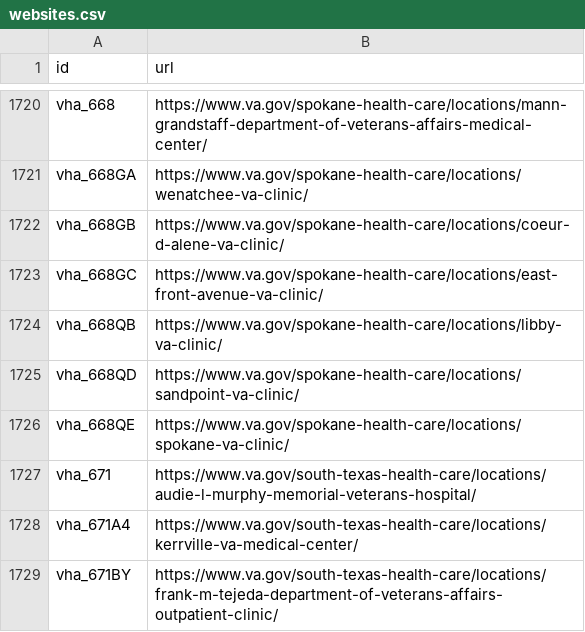
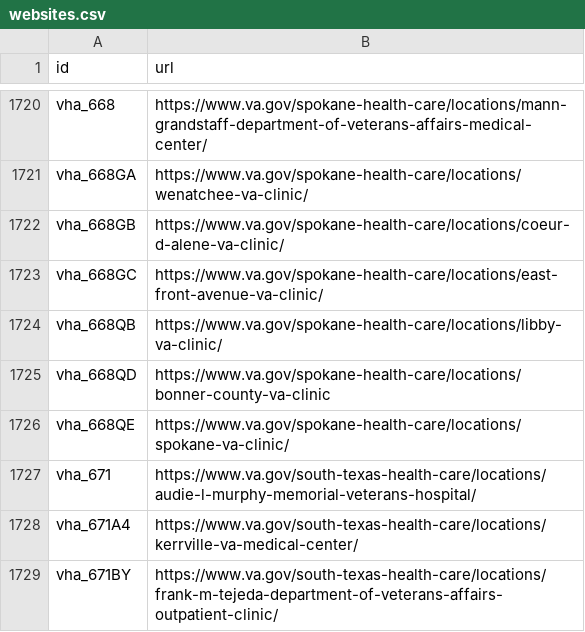
Before and after one commit to omahane/lighthouse-facilities, a CSV file: facilities/src/main/resources/websites.csv, drawn as a sheet; only a part is shown, gaps mark what is left out.

Commit message:
Adds Sandpoint to Bonner County change

```diff
--- a/facilities/src/main/resources/websites.csv
+++ b/facilities/src/main/resources/websites.csv
@@ -1724,3 +1724,3 @@ vha_668GC,https://www.va.gov/spokane-health-care/locations/east-front-avenue-va-
 vha_668QB,https://www.va.gov/spokane-health-care/locations/libby-va-clinic/
-vha_668QD,https://www.va.gov/spokane-health-care/locations/sandpoint-va-clinic/
+vha_668QD,https://www.va.gov/spokane-health-care/locations/bonner-county-va-clinic
 vha_668QE,https://www.va.gov/spokane-health-care/locations/spokane-va-clinic/
```
